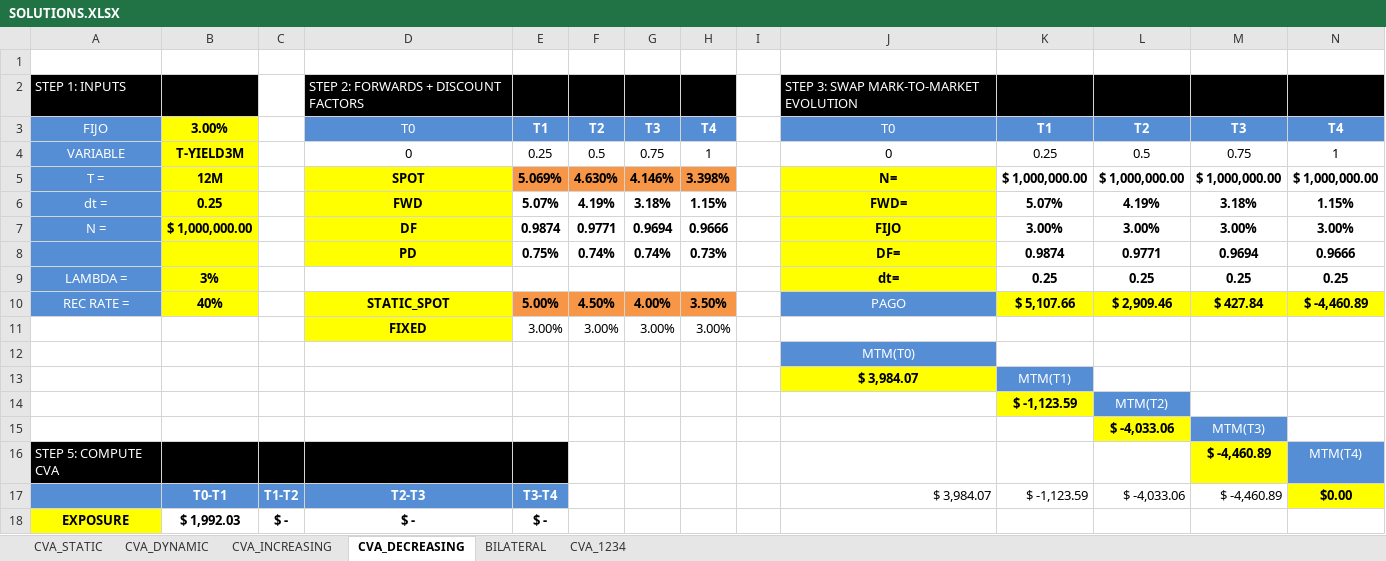
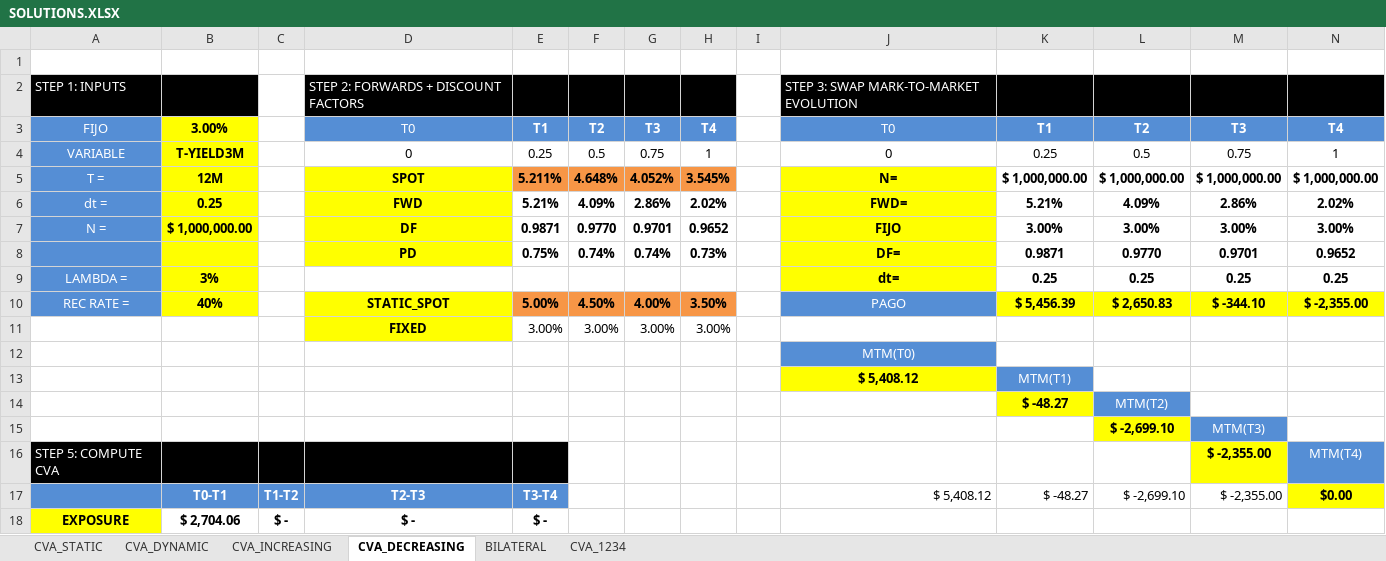
Before and after one commit to 56407/CQF, an Excel workbook: finalProject/docs/CVA/CVA/SOLUTIONS.XLSX, sheet CVA_DECREASING, drawn as a sheet; only a part is shown; values as stored, in another font and other column widths than the file's, no borders; charts and pictures not drawn; the diff covers the shown part only; the diff names each change by its address in the sheet, - before the commit and + after, or states it on an @@ line.

```diff
--- a/finalProject/docs/CVA/CVA/SOLUTIONS.XLSX (sheet CVA_DECREASING)
+++ b/finalProject/docs/CVA/CVA/SOLUTIONS.XLSX (sheet CVA_DECREASING)
-E5: 5.069%
+E5: 5.211%
-F5: 4.630%
+F5: 4.648%
-G5: 4.146%
+G5: 4.052%
-H5: 3.398%
+H5: 3.545%
-E6: 5.07%
+E6: 5.21%
-F6: 4.19%
+F6: 4.09%
-G6: 3.18%
+G6: 2.86%
-H6: 1.15%
+H6: 2.02%
-K6: 5.07%
+K6: 5.21%
-L6: 4.19%
+L6: 4.09%
-M6: 3.18%
+M6: 2.86%
-N6: 1.15%
+N6: 2.02%
-E7: 0.9874
+E7: 0.9871
-F7: 0.9771
+F7: 0.9770
-G7: 0.9694
+G7: 0.9701
-H7: 0.9666
+H7: 0.9652
-K8: 0.9874
+K8: 0.9871
-L8: 0.9771
+L8: 0.9770
-M8: 0.9694
+M8: 0.9701
-N8: 0.9666
+N8: 0.9652
-K10: $ 5,107.66
+K10: $ 5,456.39
-L10: $ 2,909.46
+L10: $ 2,650.83
-M10: $ 427.84
+M10: $ -344.10
-N10: $ -4,460.89
+N10: $ -2,355.00
-J13: $ 3,984.07
+J13: $ 5,408.12
-K14: $ -1,123.59
+K14: $ -48.27
-L15: $ -4,033.06
+L15: $ -2,699.10
-M16:M17: $ -4,460.89
+M16:M17: $ -2,355.00
-J17: $ 3,984.07
+J17: $ 5,408.12
-K17: $ -1,123.59
+K17: $ -48.27
-L17: $ -4,033.06
+L17: $ -2,699.10
-B18: $ 1,992.03
+B18: $ 2,704.06
```
Also changed, not shown: 7 edited cells elsewhere in this sheet, sheet BILATERAL, sheet CVA_INCREASING, sheet CVA_1234, sheet CVA_DYNAMIC, sheet CVA_STATIC, charts or pictures, 13 other files.
